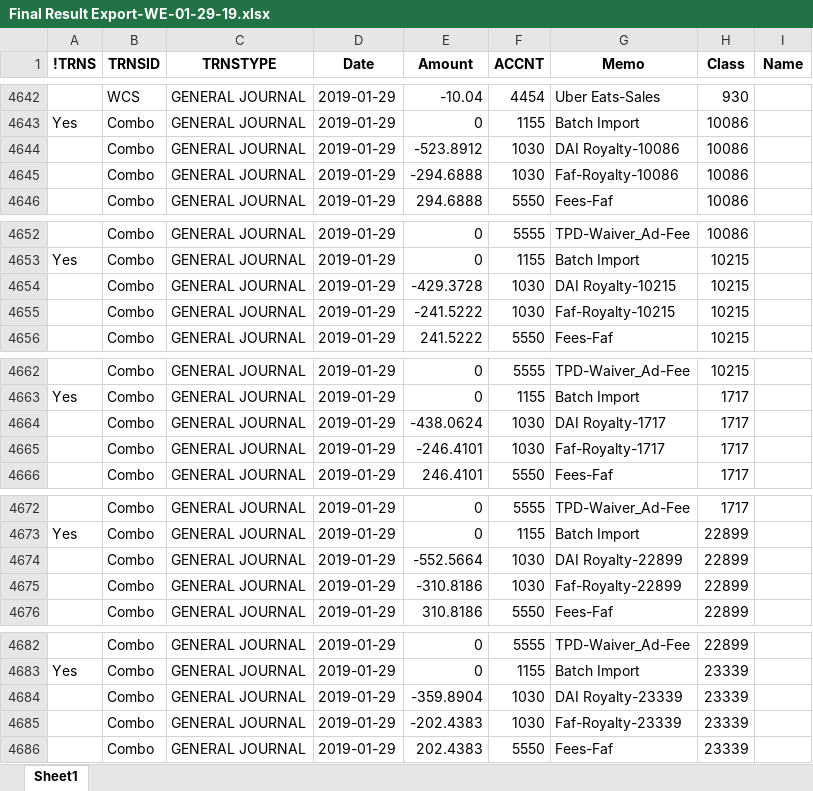
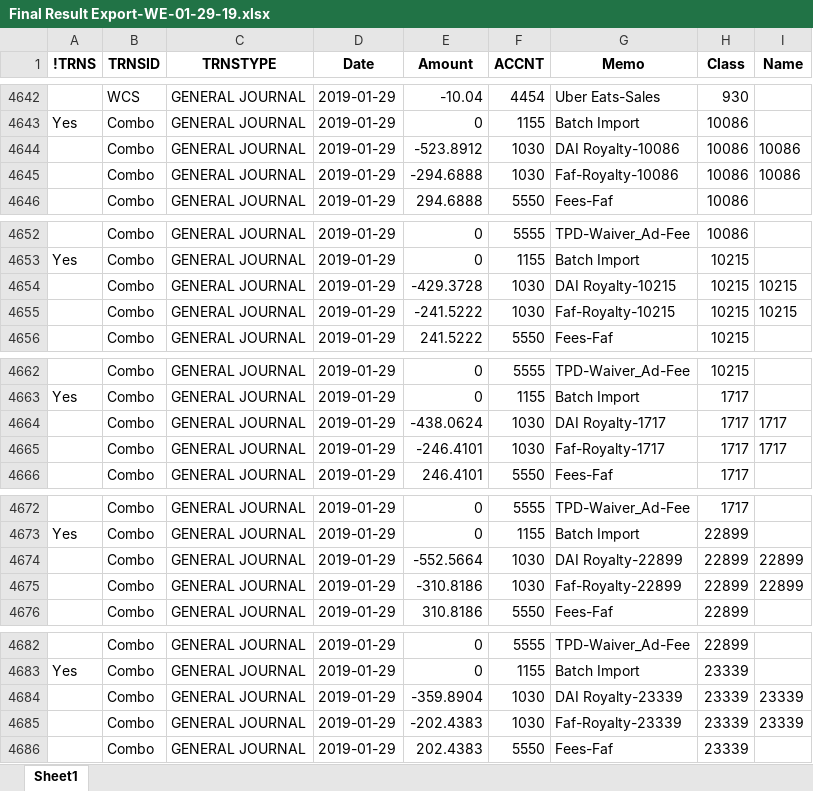
Before and after one commit to rginsberg549/Subway, an Excel workbook: Results/Final Result Export-WE-01-29-19.xlsx, sheet Sheet1, drawn as a sheet; only a part is shown, gaps mark what is left out; values as stored, in another font and other column widths than the file's, no borders; the diff covers the shown part only; the diff names each change by its address in the sheet, - before the commit and + after, or states it on an @@ line.

```diff
--- a/Results/Final Result Export-WE-01-29-19.xlsx (sheet Sheet1)
+++ b/Results/Final Result Export-WE-01-29-19.xlsx (sheet Sheet1)
-I4644:I4645 (Name): (empty)
+I4644:I4645 (Name): 10086
-I4654:I4655 (Name): (empty)
+I4654:I4655 (Name): 10215
-I4664:I4665 (Name): (empty)
+I4664:I4665 (Name): 1717
-I4674:I4675 (Name): (empty)
+I4674:I4675 (Name): 22899
-I4684:I4685 (Name): (empty)
+I4684:I4685 (Name): 23339
```
Also changed, not shown: 107 edited cells elsewhere in this sheet, 1 other file.
